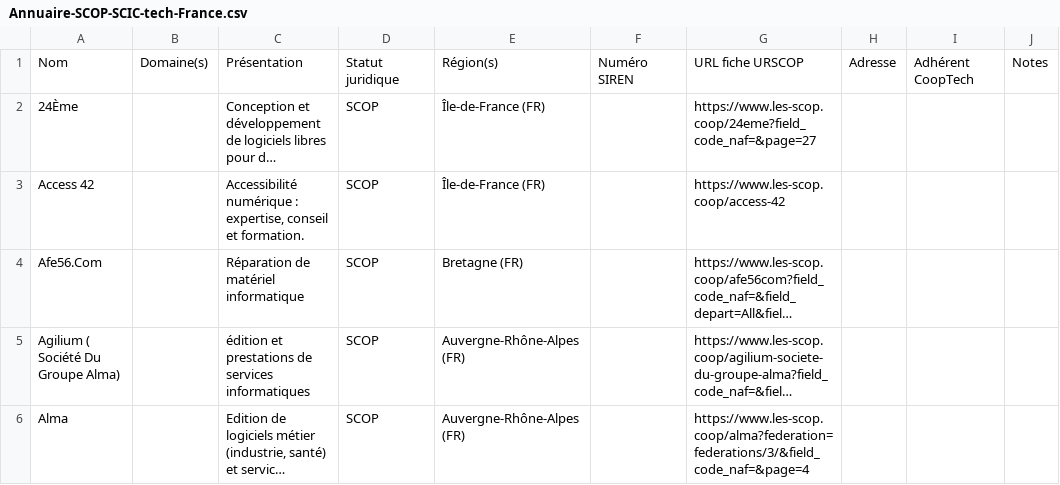
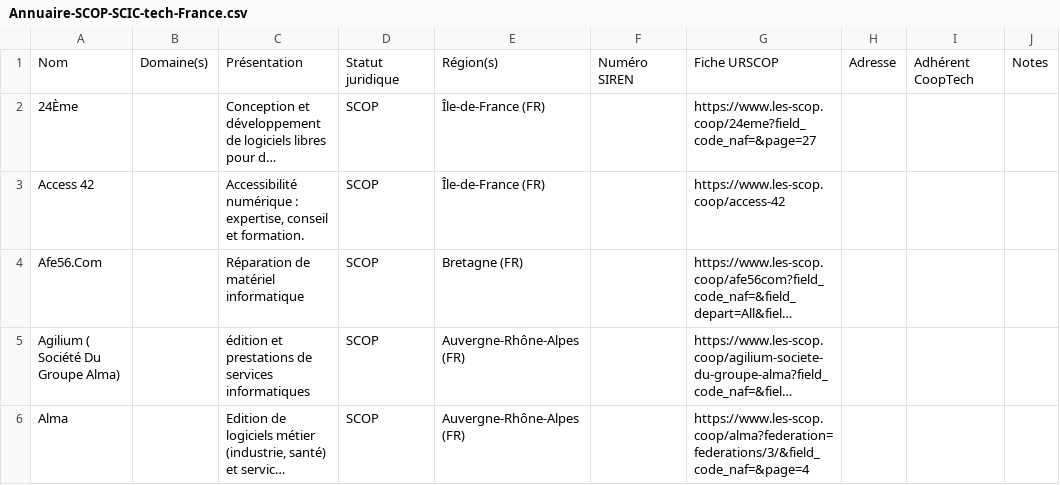
Before and after one commit to multi-coop/gitribute-content-test, a CSV file: data/csv/cooptech/Annuaire-SCOP-SCIC-tech-France.csv, drawn as a sheet; only a part is shown; long unchanged cells end in …; the diff names each change by its address in the sheet, - before the commit and + after, or states it on an @@ line.

Commit message:
correct column url fiche urscop in csv and custom props

```diff
--- a/data/csv/cooptech/Annuaire-SCOP-SCIC-tech-France.csv
+++ b/data/csv/cooptech/Annuaire-SCOP-SCIC-tech-France.csv
-G1: URL fiche URSCOP
+G1: Fiche URSCOP
```
Also changed, not shown: 1 other file.
